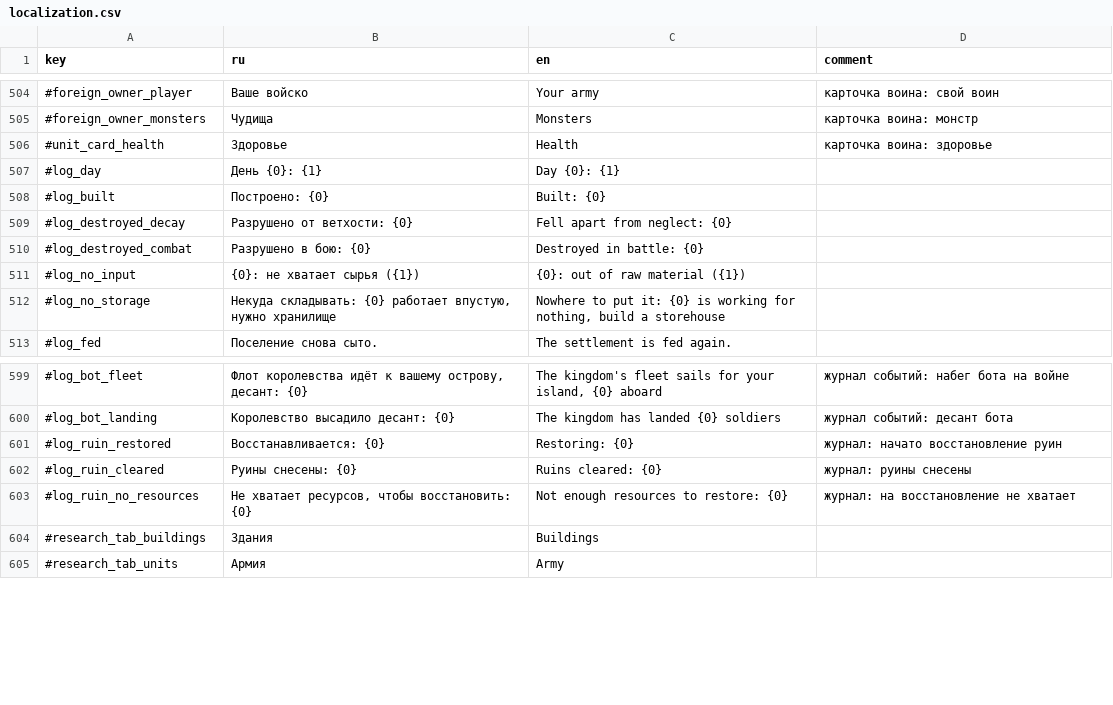
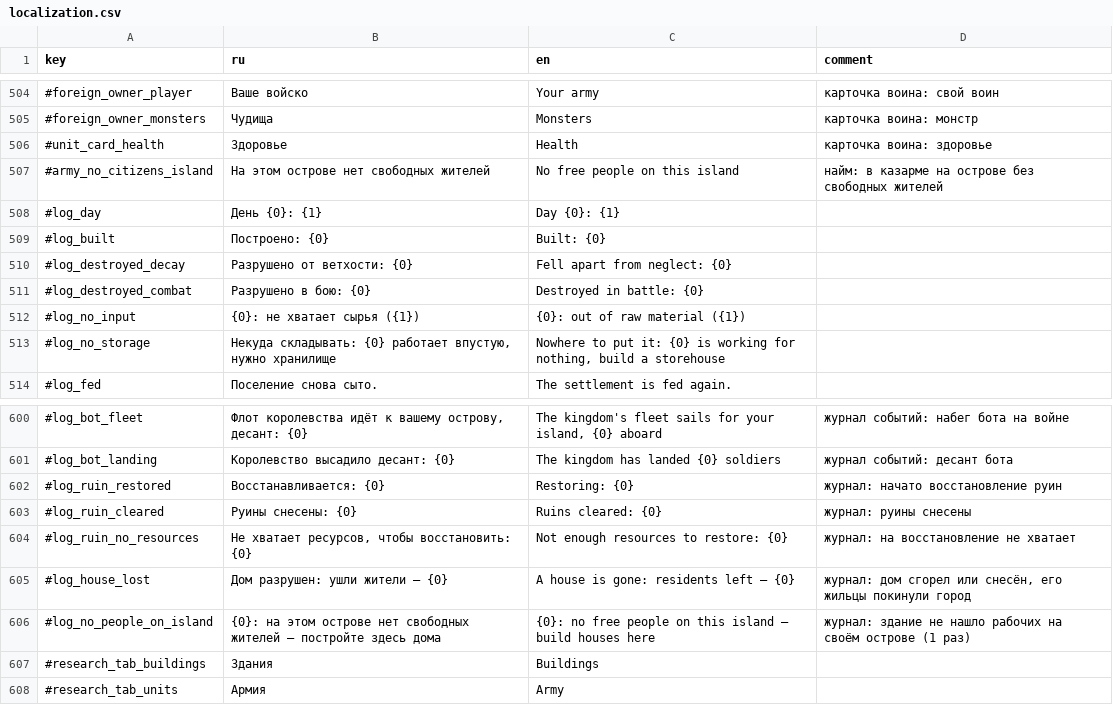
Before and after one commit to Safronov-Siarhei/CityBuilding, a CSV file: Assets/_Project/Balance/localization.csv, drawn as a sheet; only a part is shown, gaps mark what is left out.

```diff
--- a/Assets/_Project/Balance/localization.csv
+++ b/Assets/_Project/Balance/localization.csv
@@ -506,2 +506,3 @@ key,ru,en,comment
 #unit_card_health,Здоровье,Health,карточка воина: здоровье
+#army_no_citizens_island,На этом острове нет свободных жителей,No free people on this island,найм: в казарме на острове без свободных жителей
 #log_day,День {0}: {1},Day {0}: {1},
@@ -603,2 +604,4 @@ key,ru,en,comment
 #log_ruin_no_resources,"Не хватает ресурсов, чтобы восстановить: {0}",Not enough resources to restore: {0},журнал: на восстановление не хватает
+#log_house_lost,Дом разрушен: ушли жители — {0},A house is gone: residents left — {0},"журнал: дом сгорел или снесён, его жильцы покинули город"
+#log_no_people_on_island,{0}: на этом острове нет свободных жителей — постройте здесь дома,{0}: no free people on this island — build houses here,журнал: здание не нашло рабочих на своём острове (1 раз)
 #research_tab_buildings,Здания,Buildings,
```
Also changed, not shown: 11 other files.
